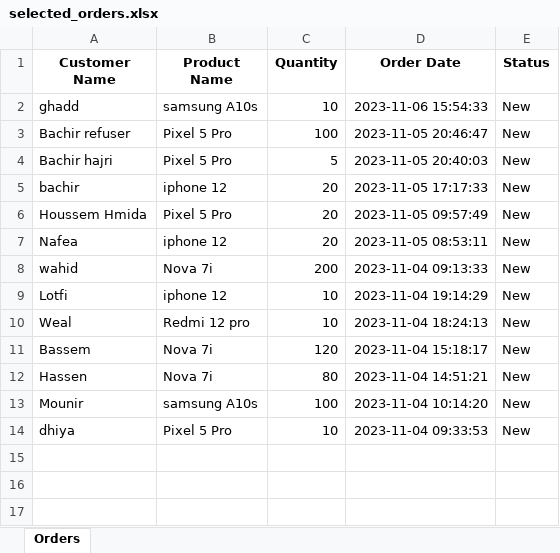
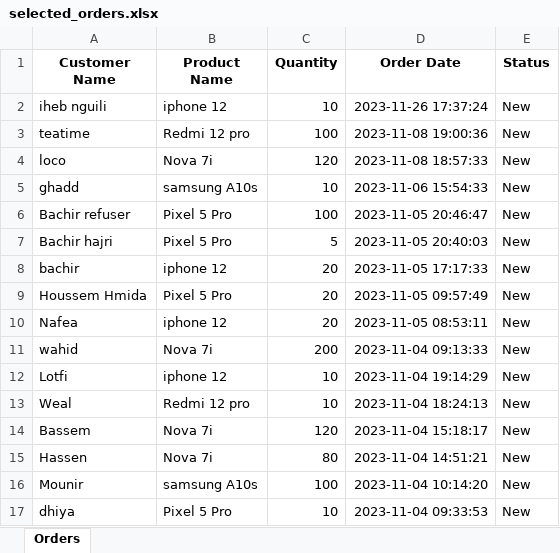
Before and after one commit to ghassenTn/ErpSystem, an Excel workbook: selected_orders.xlsx, sheet Orders, drawn as a sheet; values as stored, in another font and other column widths than the file's, no borders; the diff names each change by its address in the sheet, - before the commit and + after, or states it on an @@ line.

```diff
--- a/selected_orders.xlsx (sheet Orders)
+++ b/selected_orders.xlsx (sheet Orders)
+row 2: iheb nguili | iphone 12 | 10 | 2023-11-26 17:37:24 | New
+row 3: teatime | Redmi 12 pro | 100 | 2023-11-08 19:00:36 | New
+row 4: loco | Nova 7i | 120 | 2023-11-08 18:57:33 | New
```
Also changed, not shown: 28 other files.
